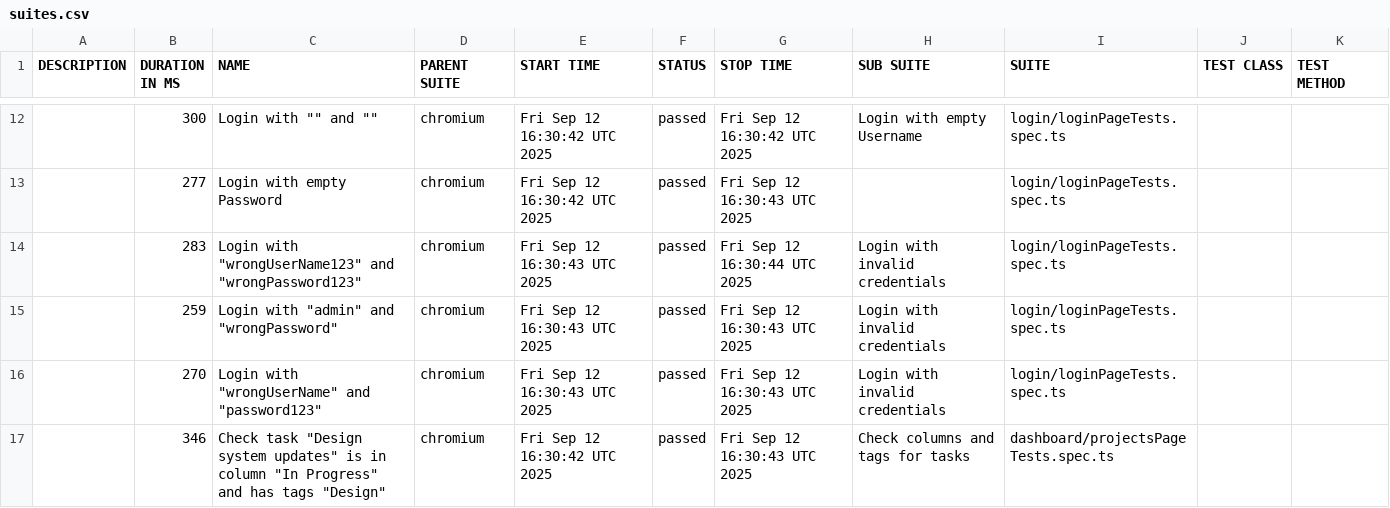
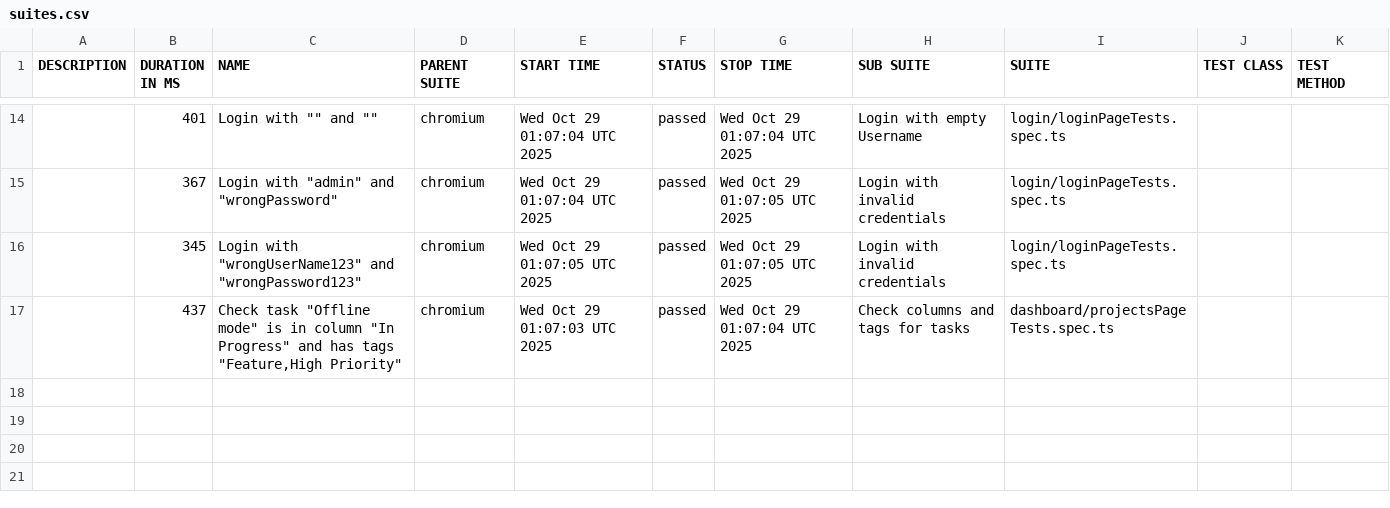
Before and after one commit to styro27/test-assesment-project, a CSV file: data/suites.csv, drawn as a sheet; only a part is shown, gaps mark what is left out; the diff covers the shown part only.

```diff
--- a/data/suites.csv
+++ b/data/suites.csv
@@ -12,6 +14,4 @@
-"","300","Login with """" and """"","chromium","Fri Sep 12 16:30:42 UTC 2025","passed","Fri Sep 12 16:30:42 UTC 2025","Login with empty Username","login/loginPageTests.spec.ts","",""
-"","277","Login with empty Password","chromium","Fri Sep 12 16:30:42 UTC 2025","passed","Fri Sep 12 16:30:43 UTC 2025","","login/loginPageTests.spec.ts","",""
-"","283","Login with ""wrongUserName123"" and ""wrongPassword123""","chromium","Fri Sep 12 16:30:43 UTC 2025","passed","Fri Sep 12 16:30:44 UTC 2025","Login with invalid credentials","login/loginPageTests.spec.ts","",""
-"","259","Login with ""admin"" and ""wrongPassword""","chromium","Fri Sep 12 16:30:43 UTC 2025","passed","Fri Sep 12 16:30:43 UTC 2025","Login with invalid credentials","login/loginPageTests.spec.ts","",""
-"","270","Login with ""wrongUserName"" and ""password123""","chromium","Fri Sep 12 16:30:43 UTC 2025","passed","Fri Sep 12 16:30:43 UTC 2025","Login with invalid credentials","login/loginPageTests.spec.ts","",""
-"","346","Check task ""Design system updates"" is in column ""In Progress"" and has tags ""Design""","chromium","Fri Sep 12 16:30:42 UTC 2025","passed","Fri Sep 12 16:30:43 UTC 2025","Check columns and tags for tasks","dashboard/projectsPageTests.spec.ts","",""
+"","401","Login with """" and """"","chromium","Wed Oct 29 01:07:04 UTC 2025","passed","Wed Oct 29 01:07:04 UTC 2025","Login with empty Username","login/loginPageTests.spec.ts","",""
+"","367","Login with ""admin"" and ""wrongPassword""","chromium","Wed Oct 29 01:07:04 UTC 2025","passed","Wed Oct 29 01:07:05 UTC 2025","Login with invalid credentials","login/loginPageTests.spec.ts","",""
+"","345","Login with ""wrongUserName123"" and ""wrongPassword123""","chromium","Wed Oct 29 01:07:05 UTC 2025","passed","Wed Oct 29 01:07:05 UTC 2025","Login with invalid credentials","login/loginPageTests.spec.ts","",""
+"","437","Check task ""Offline mode"" is in column ""In Progress"" and has tags ""Feature,High Priority""","chromium","Wed Oct 29 01:07:03 UTC 2025","passed","Wed Oct 29 01:07:04 UTC 2025","Check columns and tags for tasks","dashboard/projectsPageTests.spec.ts","",""
```
Also changed, not shown: 6 added rows, 4 removed rows and 20 edited cells elsewhere in this file, 30 other files.
